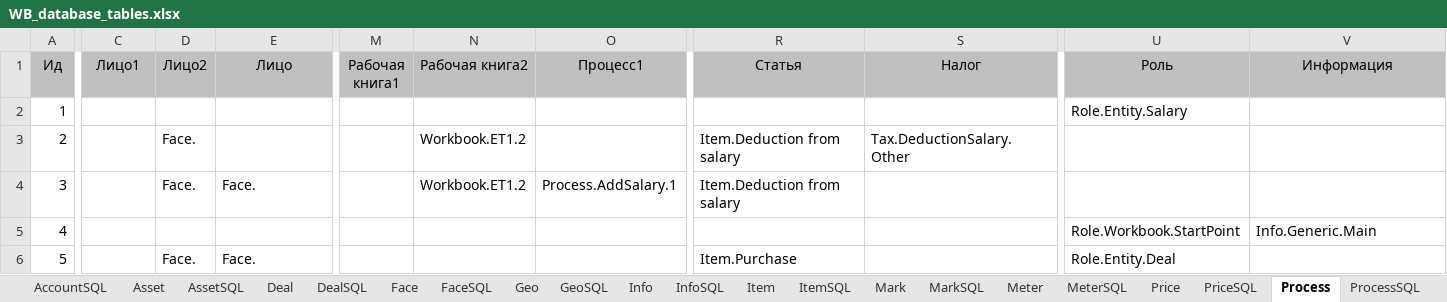
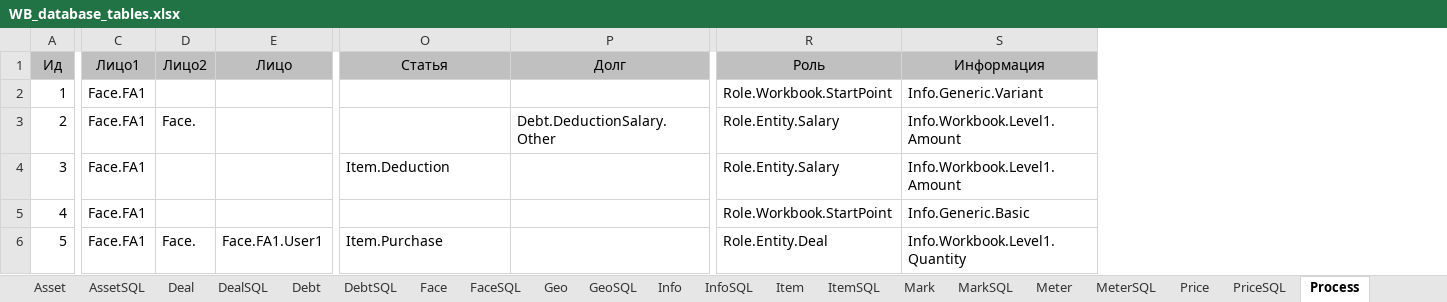
Before and after one commit to KursakovSA/AccBase, an Excel workbook: WB_database_tables.xlsx, sheet Process, drawn as a sheet; only a part is shown, gaps mark what is left out; values as stored, in another font and other column widths than the file's, no borders; removed rows and columns are numbered as before the commit, all else as after; the diff covers the shown part only; the diff names each change by its address in the sheet, - before the commit and + after, or states it on an @@ line.

```diff
--- a/WB_database_tables.xlsx (sheet Process)
+++ b/WB_database_tables.xlsx (sheet Process)
-column M (Рабочая книга1), empty
-column N (Рабочая книга2), rows 3-4: Workbook.ET1.2 | Workbook.ET1.2
-column O (Процесс1), row 4: Process.AddSalary.1
-column S (Налог), row 3: Tax.DeductionSalary.Other
+column P (Долг), row 3: Debt.DeductionSalary.Other
-C2:C6 (Лицо1): (empty)
+C2:C6 (Лицо1): Face.FA1
-R2 (Роль): Role.Entity.Salary
+R2 (Роль): Role.Workbook.StartPoint
-S2 (Информация): (empty)
+S2 (Информация): Info.Generic.Variant
-O3 (Статья): Item.Deduction from salary
+O3 (Статья): (empty)
-R3:R4 (Роль): (empty)
+R3:R4 (Роль): Role.Entity.Salary
-S3:S4 (Информация): (empty)
+S3:S4 (Информация): Info.Workbook.Level1.Amount
-D4 (Лицо2): Face.
+D4 (Лицо2): (empty)
-E4 (Лицо): Face.
+E4 (Лицо): (empty)
-O4 (Статья): Item.Deduction from salary
+O4 (Статья): Item.Deduction
-S5 (Информация): Info.Generic.Main
+S5 (Информация): Info.Generic.Basic
-E6 (Лицо): Face.
+E6 (Лицо): Face.FA1.User1
-S6 (Информация): (empty)
+S6 (Информация): Info.Workbook.Level1.Quantity
```
Also changed, not shown: 36 edited cells elsewhere in this sheet, sheet Debt, sheet Account, sheet DebtSQL, sheet ProcessSQL, sheet FaceSQL, sheet Sign, 20 more sheets, other sheet tabs.
